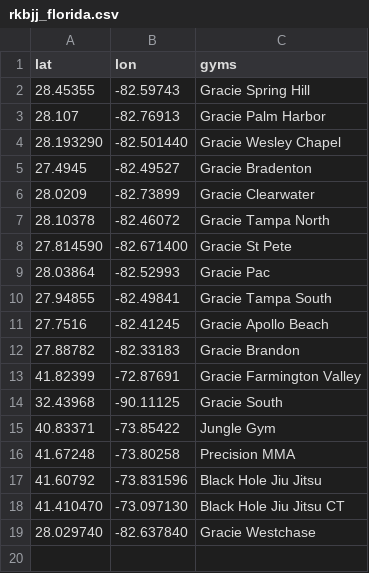
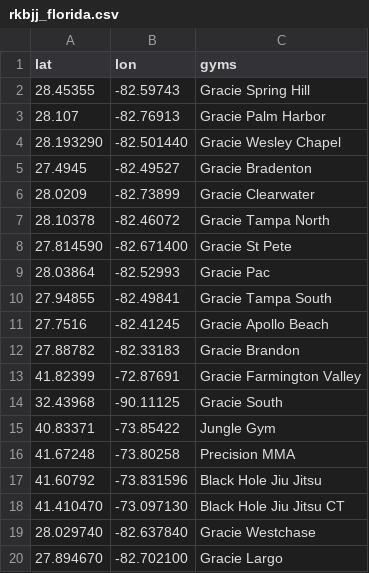
Before and after one commit to sonnyparlin/gym_research, a CSV file: rkbjj_florida.csv, drawn as a sheet.

Commit message:
added largo

```diff
--- a/rkbjj_florida.csv
+++ b/rkbjj_florida.csv
@@ -19 +19,2 @@ lat,lon,gyms
 28.029740,-82.637840,Gracie Westchase
+27.894670,-82.702100,Gracie Largo
```
